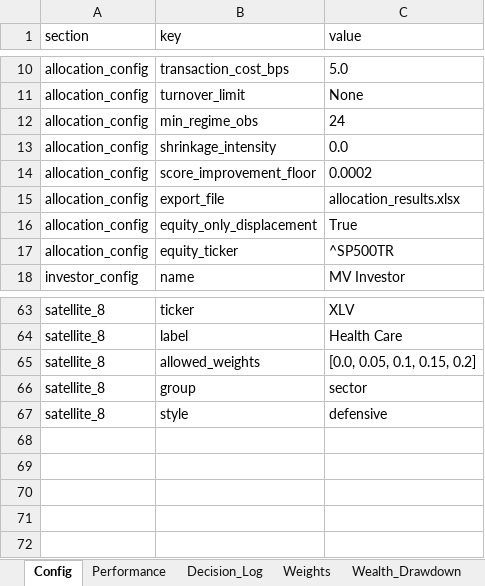
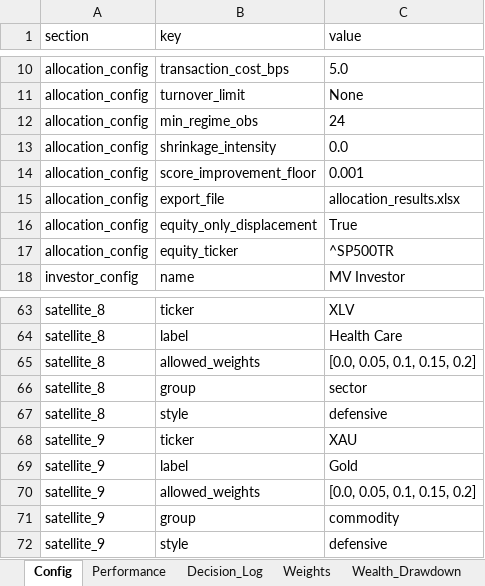
Before and after one commit to pVachev/MasterThesisTrials, an Excel workbook: allocation_backtest_EW_MV.xlsx, sheet Config, drawn as a sheet; only a part is shown, gaps mark what is left out; values as stored, in another font and other column widths than the file's, no borders; the diff names each change by its address in the sheet, - before the commit and + after, or states it on an @@ line.

Commit message:
gold with 40 percent tilt

```diff
--- a/allocation_backtest_EW_MV.xlsx (sheet Config)
+++ b/allocation_backtest_EW_MV.xlsx (sheet Config)
-C14 (value): 0.0002
+C14 (value): 0.001
+row 68: satellite_9 | ticker | XAU
+row 69: satellite_9 | label | Gold
+row 70: satellite_9 | allowed_weights | [0.0, 0.05, 0.1, 0.15, 0.2]
+row 71: satellite_9 | group | commodity
+row 72: satellite_9 | style | defensive
```
Also changed, not shown: sheet Decision_Log, sheet Wealth_Drawdown, sheet Weights, sheet Performance, sheet Asset_Returns, hmm_regime_results_monthly.xlsx, 1 other file.
